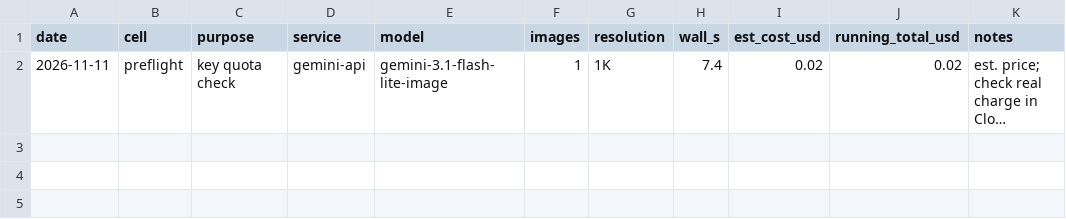
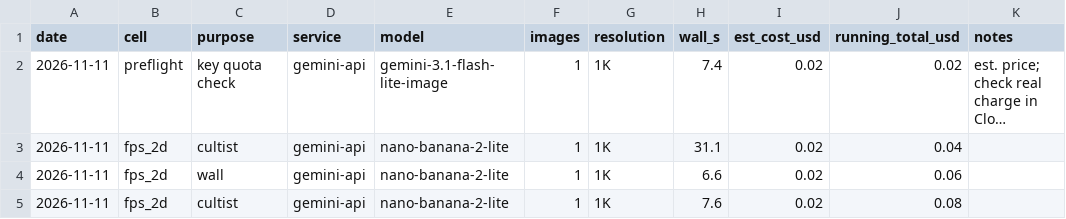
Before and after one commit to sphilius/game-dev-starter-kit, a CSV file: godot/art_tests/logs/spend_log.csv, drawn as a sheet; long unchanged cells end in …; the diff names each change by its address in the sheet, - before the commit and + after, or states it on an @@ line.

```diff
--- a/godot/art_tests/logs/spend_log.csv
+++ b/godot/art_tests/logs/spend_log.csv
+row 3: 2026-11-11 | fps_2d | cultist | gemini-api | nano-banana-2-lite | 1 | 1K | 31.1 | 0.02 | 0.04
+row 4: 2026-11-11 | fps_2d | wall | gemini-api | nano-banana-2-lite | 1 | 1K | 6.6 | 0.02 | 0.06
+row 5: 2026-11-11 | fps_2d | cultist | gemini-api | nano-banana-2-lite | 1 | 1K | 7.6 | 0.02 | 0.08
```
Also changed, not shown: 33 other files.
